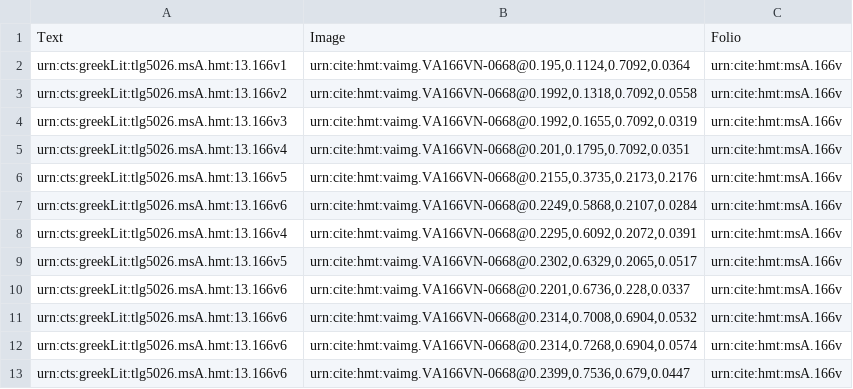
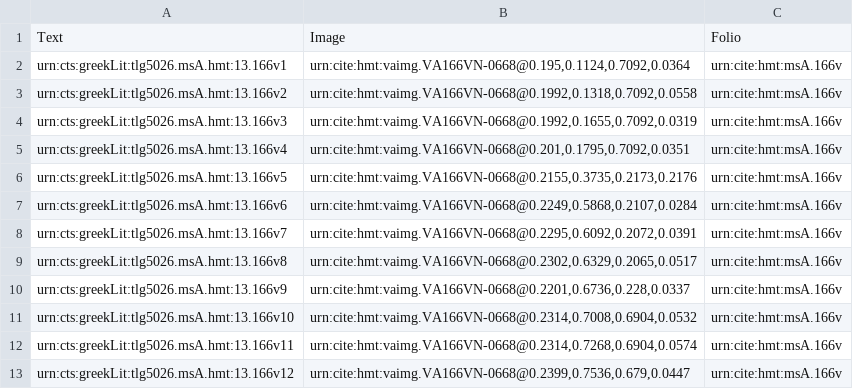
Before and after one commit to hmteditors/leiden, a CSV file: collections/venA-mainScholia/166v.csv, drawn as a sheet.

Commit message:
Update 166v.csv

```diff
--- a/collections/venA-mainScholia/166v.csv
+++ b/collections/venA-mainScholia/166v.csv
@@ -7,7 +7,7 @@ urn:cts:greekLit:tlg5026.msA.hmt:13.166v5,"urn:cite:hmt:vaimg.VA166VN-0668@0.215
 urn:cts:greekLit:tlg5026.msA.hmt:13.166v6,"urn:cite:hmt:vaimg.VA166VN-0668@0.2249,0.5868,0.2107,0.0284",urn:cite:hmt:msA.166v
-urn:cts:greekLit:tlg5026.msA.hmt:13.166v4,"urn:cite:hmt:vaimg.VA166VN-0668@0.2295,0.6092,0.2072,0.0391",urn:cite:hmt:msA.166v
-urn:cts:greekLit:tlg5026.msA.hmt:13.166v5,"urn:cite:hmt:vaimg.VA166VN-0668@0.2302,0.6329,0.2065,0.0517",urn:cite:hmt:msA.166v
-urn:cts:greekLit:tlg5026.msA.hmt:13.166v6,"urn:cite:hmt:vaimg.VA166VN-0668@0.2201,0.6736,0.228,0.0337",urn:cite:hmt:msA.166v
-urn:cts:greekLit:tlg5026.msA.hmt:13.166v6,"urn:cite:hmt:vaimg.VA166VN-0668@0.2314,0.7008,0.6904,0.0532",urn:cite:hmt:msA.166v
-urn:cts:greekLit:tlg5026.msA.hmt:13.166v6,"urn:cite:hmt:vaimg.VA166VN-0668@0.2314,0.7268,0.6904,0.0574",urn:cite:hmt:msA.166v
-urn:cts:greekLit:tlg5026.msA.hmt:13.166v6,"urn:cite:hmt:vaimg.VA166VN-0668@0.2399,0.7536,0.679,0.0447",urn:cite:hmt:msA.166v
+urn:cts:greekLit:tlg5026.msA.hmt:13.166v7,"urn:cite:hmt:vaimg.VA166VN-0668@0.2295,0.6092,0.2072,0.0391",urn:cite:hmt:msA.166v
+urn:cts:greekLit:tlg5026.msA.hmt:13.166v8,"urn:cite:hmt:vaimg.VA166VN-0668@0.2302,0.6329,0.2065,0.0517",urn:cite:hmt:msA.166v
+urn:cts:greekLit:tlg5026.msA.hmt:13.166v9,"urn:cite:hmt:vaimg.VA166VN-0668@0.2201,0.6736,0.228,0.0337",urn:cite:hmt:msA.166v
+urn:cts:greekLit:tlg5026.msA.hmt:13.166v10,"urn:cite:hmt:vaimg.VA166VN-0668@0.2314,0.7008,0.6904,0.0532",urn:cite:hmt:msA.166v
+urn:cts:greekLit:tlg5026.msA.hmt:13.166v11,"urn:cite:hmt:vaimg.VA166VN-0668@0.2314,0.7268,0.6904,0.0574",urn:cite:hmt:msA.166v
+urn:cts:greekLit:tlg5026.msA.hmt:13.166v12,"urn:cite:hmt:vaimg.VA166VN-0668@0.2399,0.7536,0.679,0.0447",urn:cite:hmt:msA.166v
```
